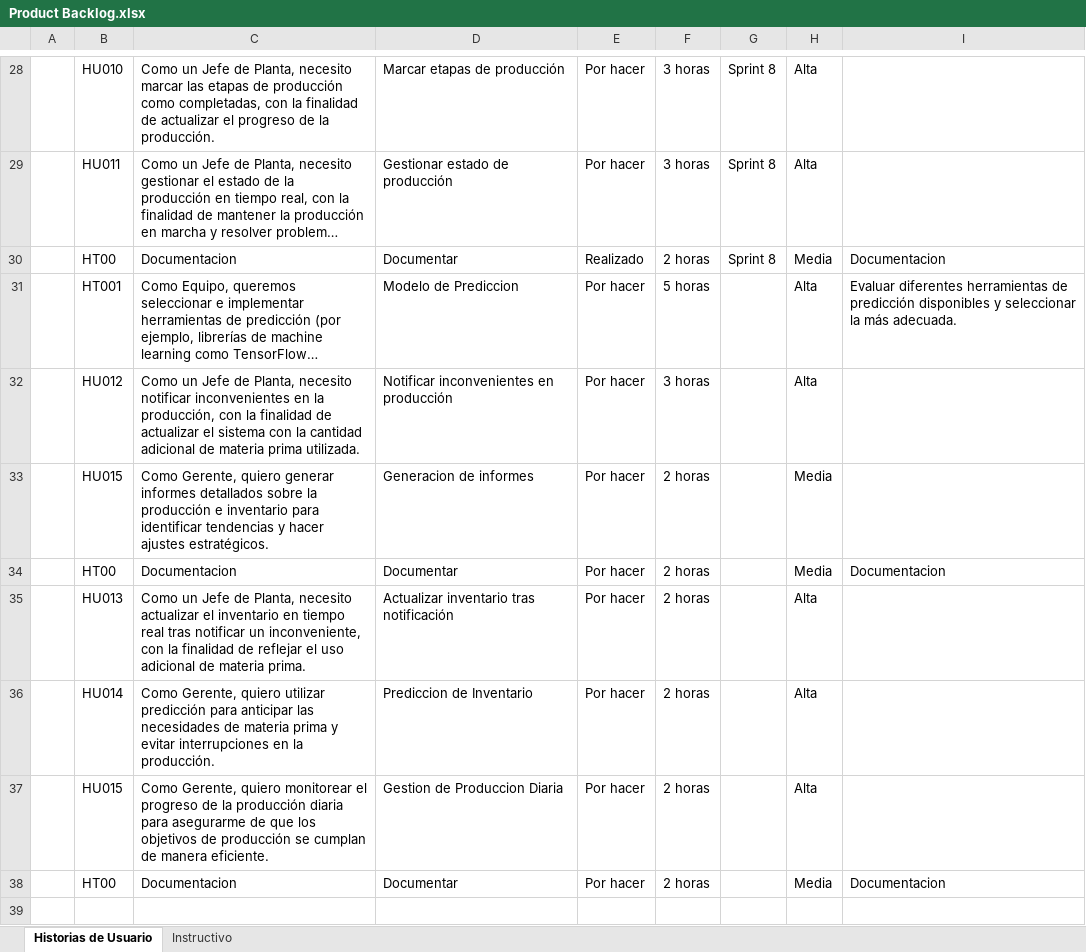
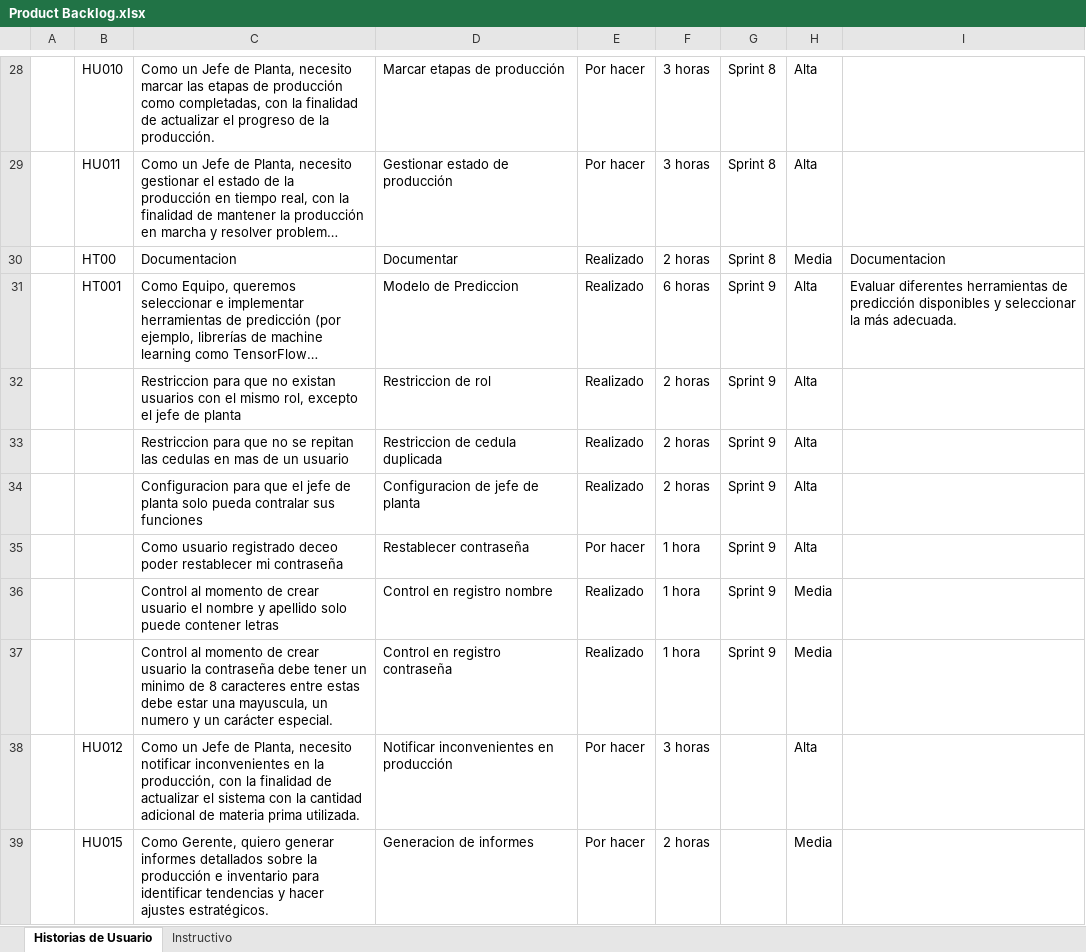
Before and after one commit to Andrew21plus/Proyecto_App_Inf_2, an Excel workbook: Documentacion/Product Backlog.xlsx, sheet Historias de Usuario, drawn as a sheet; only a part is shown, gaps mark what is left out; the shorter side is filled out with more unchanged rows; long unchanged cells end in …; values as stored, in another font and other column widths than the file's, no borders; the diff names each change by its address in the sheet, - before the commit and + after, or states it on an @@ line.

Commit message:
Cambios product backlog

```diff
--- a/Documentacion/Product Backlog.xlsx (sheet Historias de Usuario)
+++ b/Documentacion/Product Backlog.xlsx (sheet Historias de Usuario)
-E31: Por hacer
+E31: Realizado
-F31: 5 horas
+F31: 6 horas
-G31: (empty)
+G31: Sprint 9
+row 32:  |  | Restriccion para que no existan usuarios con el mismo rol, excepto el jefe de planta | Restriccion de rol | Realizado | 2 horas | Sprint 9 | Alta
+row 33:  |  | Restriccion para que no se repitan las cedulas en mas de un usuario | Restriccion de cedula duplicada | Realizado | 2 horas | Sprint 9 | Alta
+row 34:  |  | Configuracion para que el jefe de planta solo pueda contralar sus funciones | Configuracion de jefe de planta | Realizado | 2 horas | Sprint 9 | Alta
+row 35:  |  | Como usuario registrado deceo poder restablecer mi contraseña | Restablecer contraseña | Por hacer | 1 hora | Sprint 9 | Alta
+row 36:  |  | Control al momento de crear usuario el nombre y apellido solo puede contener letras | Control en registro nombre | Realizado | 1 hora | Sprint 9 | Media
+row 37:  |  | Control al momento de crear usuario la contraseña debe tener un minimo de 8 caracteres entre estas debe estar una mayuscula, un numero y un carácter especial. | Control en registro contraseña | Realizado | 1 hora | Sprint 9 | Media
```
Also changed, not shown: 2 other files.
